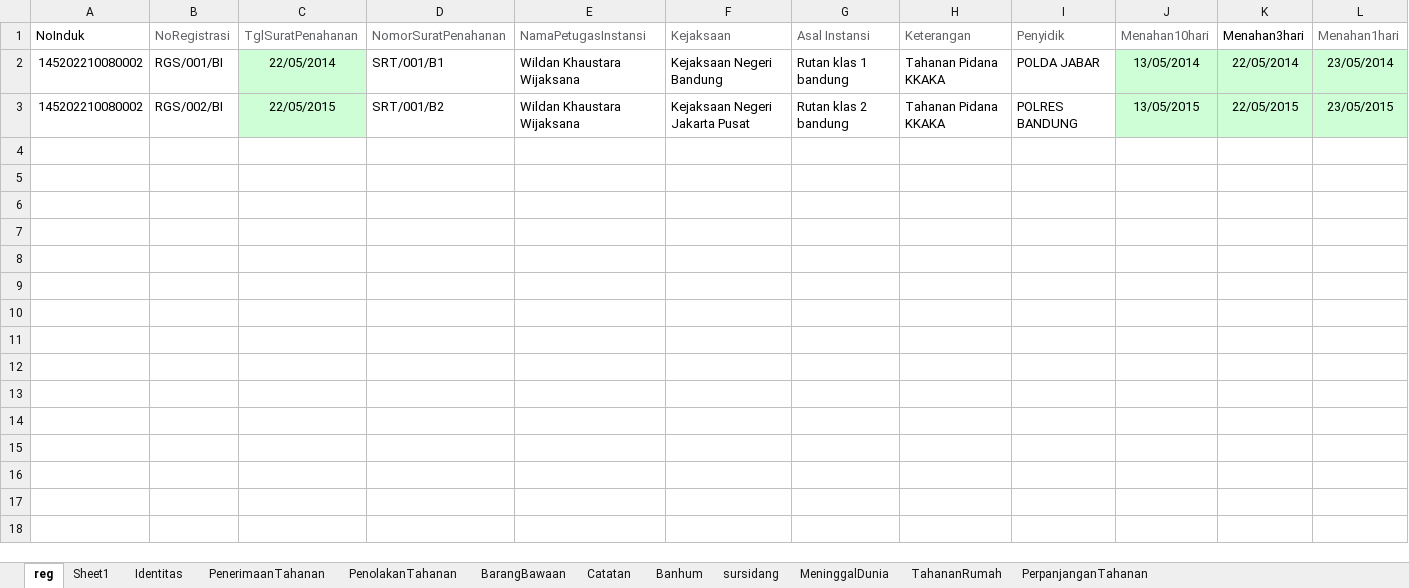
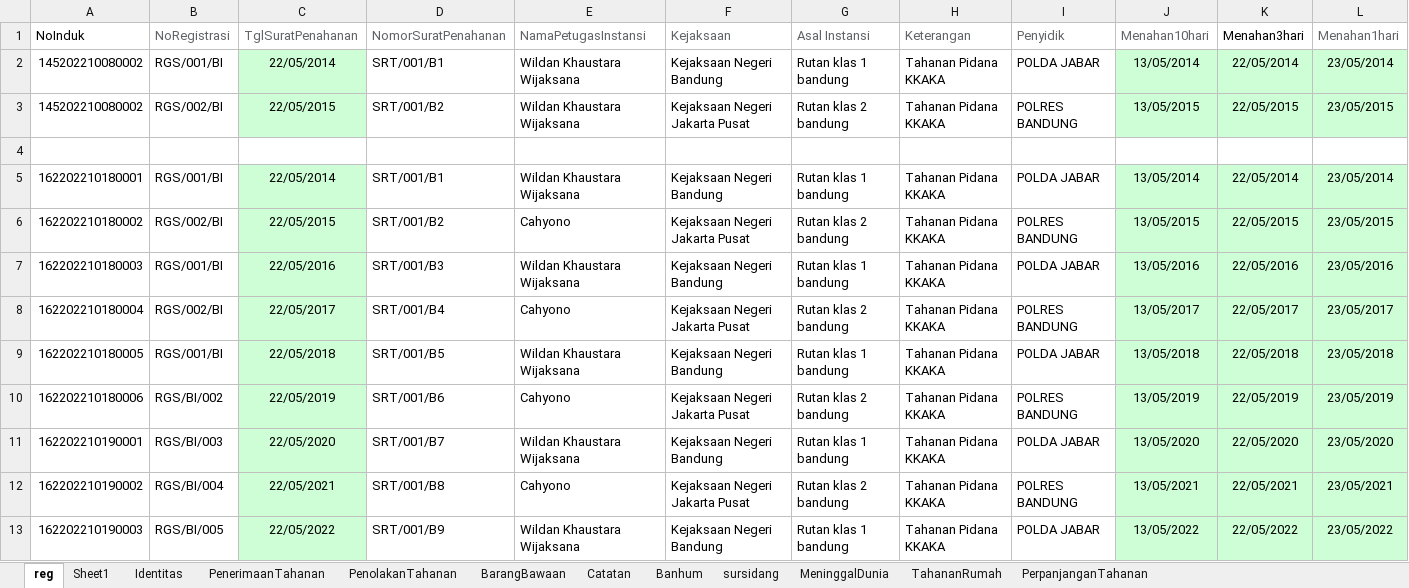
Before and after one commit to ecahyono/Automationpython, an Excel workbook: Filexel/Registrasi.xlsx, sheet reg, drawn as a sheet; only a part is shown; values as stored, in another font and other column widths than the file's, no borders; rows hold the shown columns only; the diff names each change by its address in the sheet, - before the commit and + after, or states it on an @@ line.

```diff
--- a/Filexel/Registrasi.xlsx (sheet reg)
+++ b/Filexel/Registrasi.xlsx (sheet reg)
+row 4: (empty)
+row 5: 162202210180001 | RGS/001/BI | 22/05/2014 | SRT/001/B1 | Wildan Khaustara Wijaksana | Kejaksaan Negeri Bandung | Rutan klas 1 bandung | Tahanan Pidana KKAKA | POLDA JABAR | 13/05/2014 | 22/05/2014 | 23/05/2014
+row 6: 162202210180002 | RGS/002/BI | 22/05/2015 | SRT/001/B2 | Cahyono | Kejaksaan Negeri Jakarta Pusat | Rutan klas 2 bandung | Tahanan Pidana KKAKA | POLRES BANDUNG | 13/05/2015 | 22/05/2015 | 23/05/2015
+row 7: 162202210180003 | RGS/001/BI | 22/05/2016 | SRT/001/B3 | Wildan Khaustara Wijaksana | Kejaksaan Negeri Bandung | Rutan klas 1 bandung | Tahanan Pidana KKAKA | POLDA JABAR | 13/05/2016 | 22/05/2016 | 23/05/2016
+row 8: 162202210180004 | RGS/002/BI | 22/05/2017 | SRT/001/B4 | Cahyono | Kejaksaan Negeri Jakarta Pusat | Rutan klas 2 bandung | Tahanan Pidana KKAKA | POLRES BANDUNG | 13/05/2017 | 22/05/2017 | 23/05/2017
+row 9: 162202210180005 | RGS/001/BI | 22/05/2018 | SRT/001/B5 | Wildan Khaustara Wijaksana | Kejaksaan Negeri Bandung | Rutan klas 1 bandung | Tahanan Pidana KKAKA | POLDA JABAR | 13/05/2018 | 22/05/2018 | 23/05/2018
+row 10: 162202210180006 | RGS/BI/002 | 22/05/2019 | SRT/001/B6 | Cahyono | Kejaksaan Negeri Jakarta Pusat | Rutan klas 2 bandung | Tahanan Pidana KKAKA | POLRES BANDUNG | 13/05/2019 | 22/05/2019 | 23/05/2019
+row 11: 162202210190001 | RGS/BI/003 | 22/05/2020 | SRT/001/B7 | Wildan Khaustara Wijaksana | Kejaksaan Negeri Bandung | Rutan klas 1 bandung | Tahanan Pidana KKAKA | POLDA JABAR | 13/05/2020 | 22/05/2020 | 23/05/2020
+row 12: 162202210190002 | RGS/BI/004 | 22/05/2021 | SRT/001/B8 | Cahyono | Kejaksaan Negeri Jakarta Pusat | Rutan klas 2 bandung | Tahanan Pidana KKAKA | POLRES BANDUNG | 13/05/2021 | 22/05/2021 | 23/05/2021
+row 13: 162202210190003 | RGS/BI/005 | 22/05/2022 | SRT/001/B9 | Wildan Khaustara Wijaksana | Kejaksaan Negeri Bandung | Rutan klas 1 bandung | Tahanan Pidana KKAKA | POLDA JABAR | 13/05/2022 | 22/05/2022 | 23/05/2022
```
Also changed, not shown: 1 other file.
